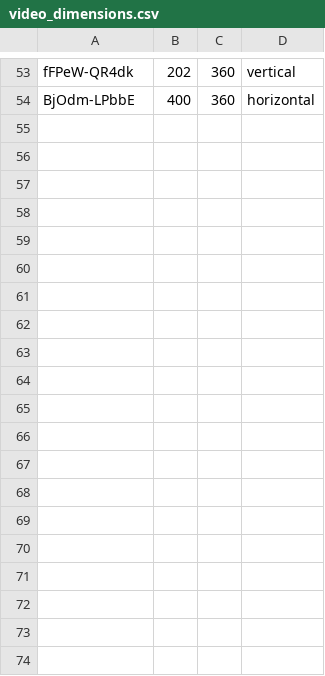
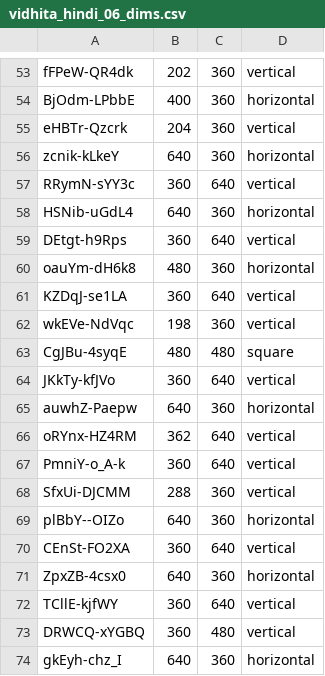
Before and after one commit to vidhitamittal/logoDetectionTool, a CSV file: vidhita_hindi_06_dims.csv (was video_dimensions.csv), drawn as a sheet; only a part is shown, gaps mark what is left out; the diff covers the shown part only.

Commit message:
hindi videos

```diff
--- a/video_dimensions.csv
+++ b/vidhita_hindi_06_dims.csv
@@ -54 +54,21 @@ fFPeW-QR4dk,202,360,vertical
 BjOdm-LPbbE,400,360,horizontal
+eHBTr-Qzcrk,204,360,vertical
+zcnik-kLkeY,640,360,horizontal
+RRymN-sYY3c,360,640,vertical
+HSNib-uGdL4,640,360,horizontal
+DEtgt-h9Rps,360,640,vertical
+oauYm-dH6k8,480,360,horizontal
+KZDqJ-se1LA,360,640,vertical
+wkEVe-NdVqc,198,360,vertical
+CgJBu-4syqE,480,480,square
+JKkTy-kfJVo,360,640,vertical
+auwhZ-Paepw,640,360,horizontal
+oRYnx-HZ4RM,362,640,vertical
+PmniY-o_A-k,360,640,vertical
+SfxUi-DJCMM,288,360,vertical
+plBbY--OIZo,640,360,horizontal
+CEnSt-FO2XA,360,640,vertical
+ZpxZB-4csx0,640,360,horizontal
+TCllE-kjfWY,360,640,vertical
+DRWCQ-xYGBQ,360,480,vertical
+gkEyh-chz_I,640,360,horizontal
```
Also changed, not shown: 10 added rows elsewhere in this file, 3 other files.
